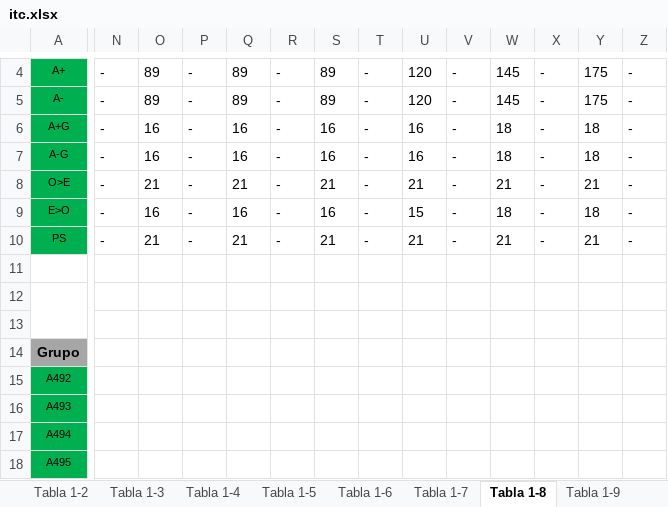
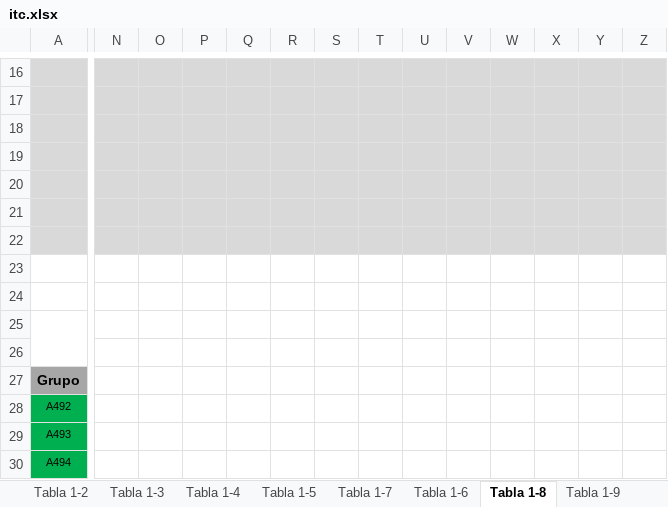
Before and after one commit to csi-FelipePino/ITC, an Excel workbook: data/itc.xlsx, sheet Tabla 1-8, drawn as a sheet; only a part is shown, gaps mark what is left out; the shorter side is filled out with more unchanged rows; values as stored, in another font and other column widths than the file's, no borders; addresses are those after the commit; rows hold the shown columns only; the diff covers the shown part only; the diff names each change by its address in the sheet, - before the commit and + after, or states it on an @@ line.

```diff
--- a/data/itc.xlsx (sheet Tabla 1-8)
+++ b/data/itc.xlsx (sheet Tabla 1-8)
@@ sheet tab order changed: Tabla 1-2 | Tabla 1-3 | Tabla 1-4 | Tabla 1-5 | Tabla 1-7 | Tabla 1-6 | Tabla 1-8 | Tabla 1-9 @@
-row 16: A+ | - | 89 | - | 89 | - | 89 | - | 120 | - | 145 | - | 175 | -
+row 16: (empty)
-A16:A22 fill: #00B050
+A16:A22 fill: #D9D9D9
-N16:Z22 fill: none
+N16:Z22 fill: #D9D9D9
-row 17: A- | - | 89 | - | 89 | - | 89 | - | 120 | - | 145 | - | 175 | -
+row 17: (empty)
-row 18: A+G | - | 16 | - | 16 | - | 16 | - | 16 | - | 18 | - | 18 | -
+row 18: (empty)
-row 19: A-G | - | 16 | - | 16 | - | 16 | - | 16 | - | 18 | - | 18 | -
+row 19: (empty)
-row 20: O>E | - | 21 | - | 21 | - | 21 | - | 21 | - | 21 | - | 21 | -
+row 20: (empty)
-row 21: E>O | - | 16 | - | 16 | - | 16 | - | 15 | - | 18 | - | 18 | -
+row 21: (empty)
-row 22: PS | - | 21 | - | 21 | - | 21 | - | 21 | - | 21 | - | 21 | -
+row 22: (empty)
+row 23: (empty)
```
Also changed, not shown: 13 added rows, 1 removed row, 20 edited cells, cell formats and merged cells elsewhere in this sheet, sheet Tabla 1-9, sheet Tabla 1-6, sheet Tabla 1-7, sheet Tabla 1-4, sheet Tabla 1-3, sheet Tabla 1-10, 3 more sheets, 3 other files.
